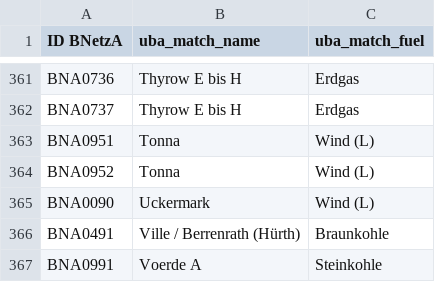
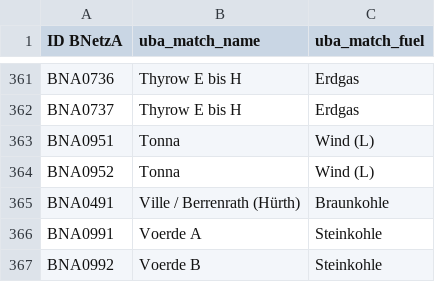
Before and after one commit to Open-Power-System-Data/conventional_power_plants, a CSV file: input/matching_bnetza_uba.csv, drawn as a sheet; only a part is shown, gaps mark what is left out; the shorter side is filled out with more unchanged rows.

```diff
--- a/input/matching_bnetza_uba.csv
+++ b/input/matching_bnetza_uba.csv
@@ -364,3 +364,2 @@ BNA0951,Tonna,Wind (L)
 BNA0952,Tonna,Wind (L)
-BNA0090,Uckermark,Wind (L)
 BNA0491,Ville / Berrenrath (Hürth),Braunkohle
```
Also changed, not shown: input/input_efficiency_literature_by_fuel_technology.csv, 1 other file.
